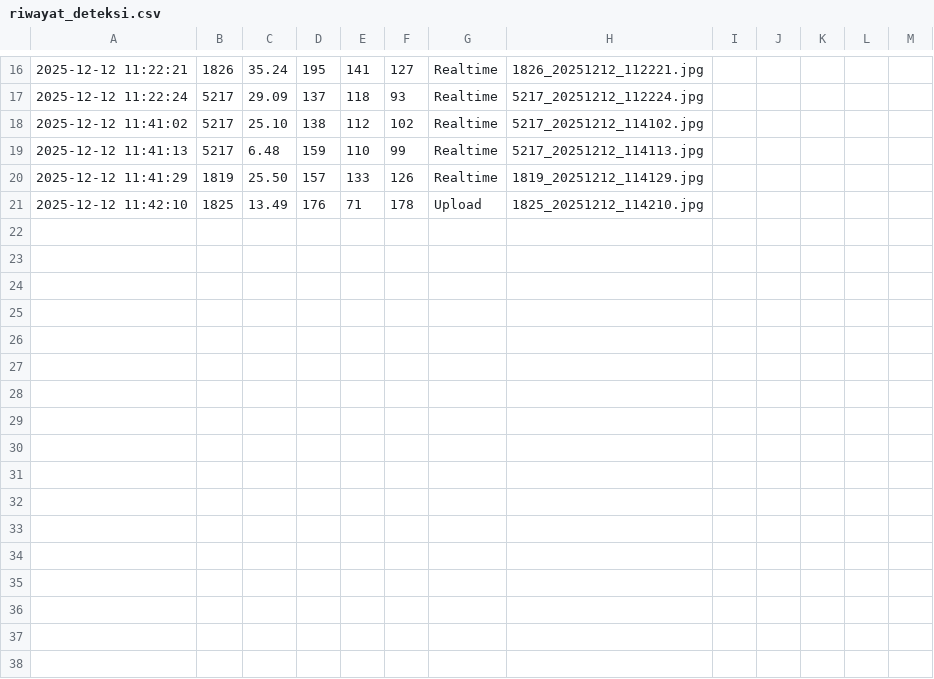
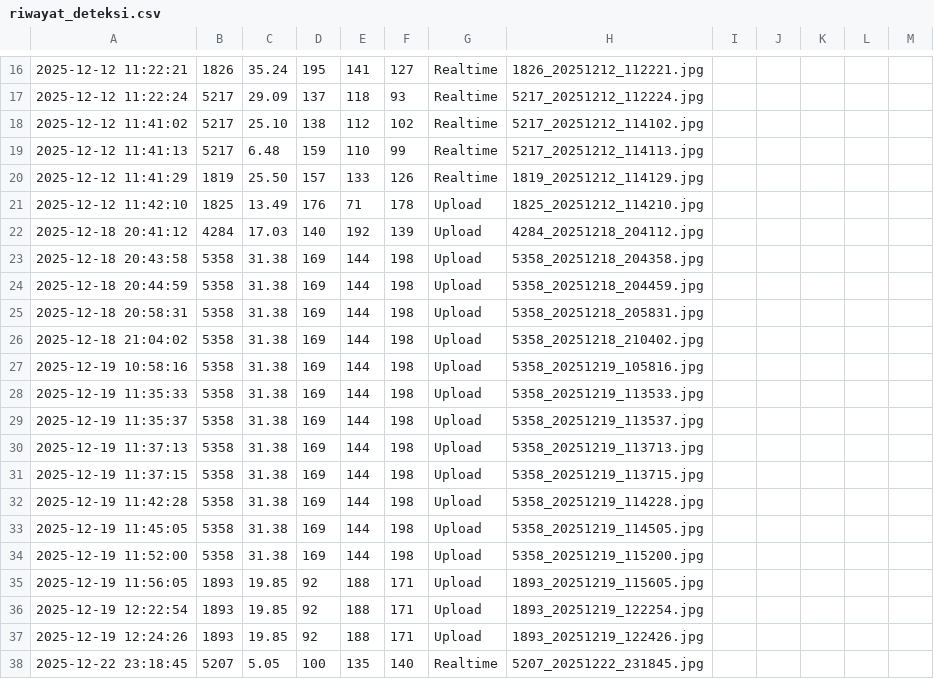
Before and after one commit to Albertus-surya/yarn-detection, a CSV file: riwayat_deteksi.csv, drawn as a sheet; only a part is shown, gaps mark what is left out; the diff names each change by its address in the sheet, - before the commit and + after, or states it on an @@ line.

```diff
--- a/riwayat_deteksi.csv
+++ b/riwayat_deteksi.csv
+row 22: 2025-12-18 20:41:12 | 4284 | 17.03 | 140 | 192 | 139 | Upload | 4284_20251218_204112.jpg
+row 23: 2025-12-18 20:43:58 | 5358 | 31.38 | 169 | 144 | 198 | Upload | 5358_20251218_204358.jpg
+row 24: 2025-12-18 20:44:59 | 5358 | 31.38 | 169 | 144 | 198 | Upload | 5358_20251218_204459.jpg
+row 25: 2025-12-18 20:58:31 | 5358 | 31.38 | 169 | 144 | 198 | Upload | 5358_20251218_205831.jpg
+row 26: 2025-12-18 21:04:02 | 5358 | 31.38 | 169 | 144 | 198 | Upload | 5358_20251218_210402.jpg
+row 27: 2025-12-19 10:58:16 | 5358 | 31.38 | 169 | 144 | 198 | Upload | 5358_20251219_105816.jpg
+row 28: 2025-12-19 11:35:33 | 5358 | 31.38 | 169 | 144 | 198 | Upload | 5358_20251219_113533.jpg
+row 29: 2025-12-19 11:35:37 | 5358 | 31.38 | 169 | 144 | 198 | Upload | 5358_20251219_113537.jpg
+row 30: 2025-12-19 11:37:13 | 5358 | 31.38 | 169 | 144 | 198 | Upload | 5358_20251219_113713.jpg
+row 31: 2025-12-19 11:37:15 | 5358 | 31.38 | 169 | 144 | 198 | Upload | 5358_20251219_113715.jpg
+row 32: 2025-12-19 11:42:28 | 5358 | 31.38 | 169 | 144 | 198 | Upload | 5358_20251219_114228.jpg
+row 33: 2025-12-19 11:45:05 | 5358 | 31.38 | 169 | 144 | 198 | Upload | 5358_20251219_114505.jpg
+row 34: 2025-12-19 11:52:00 | 5358 | 31.38 | 169 | 144 | 198 | Upload | 5358_20251219_115200.jpg
+row 35: 2025-12-19 11:56:05 | 1893 | 19.85 | 92 | 188 | 171 | Upload | 1893_20251219_115605.jpg
+row 36: 2025-12-19 12:22:54 | 1893 | 19.85 | 92 | 188 | 171 | Upload | 1893_20251219_122254.jpg
+row 37: 2025-12-19 12:24:26 | 1893 | 19.85 | 92 | 188 | 171 | Upload | 1893_20251219_122426.jpg
+row 38: 2025-12-22 23:18:45 | 5207 | 5.05 | 100 | 135 | 140 | Realtime | 5207_20251222_231845.jpg
```
Also changed, not shown: 38 other files.
